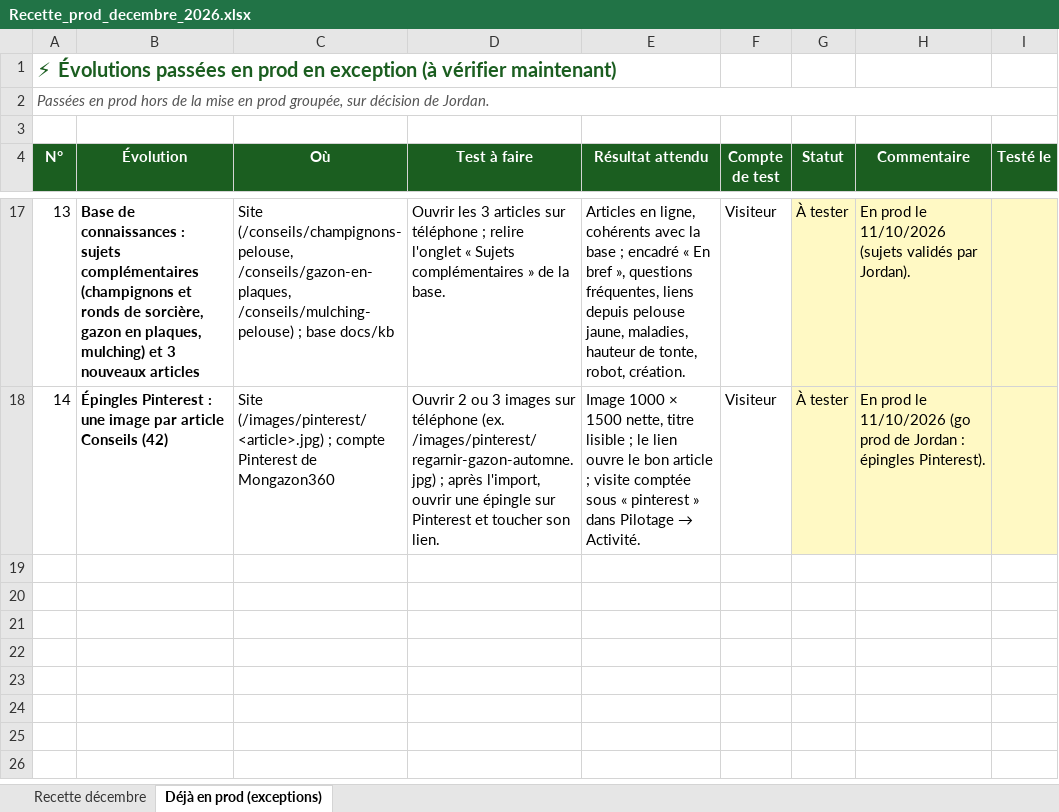
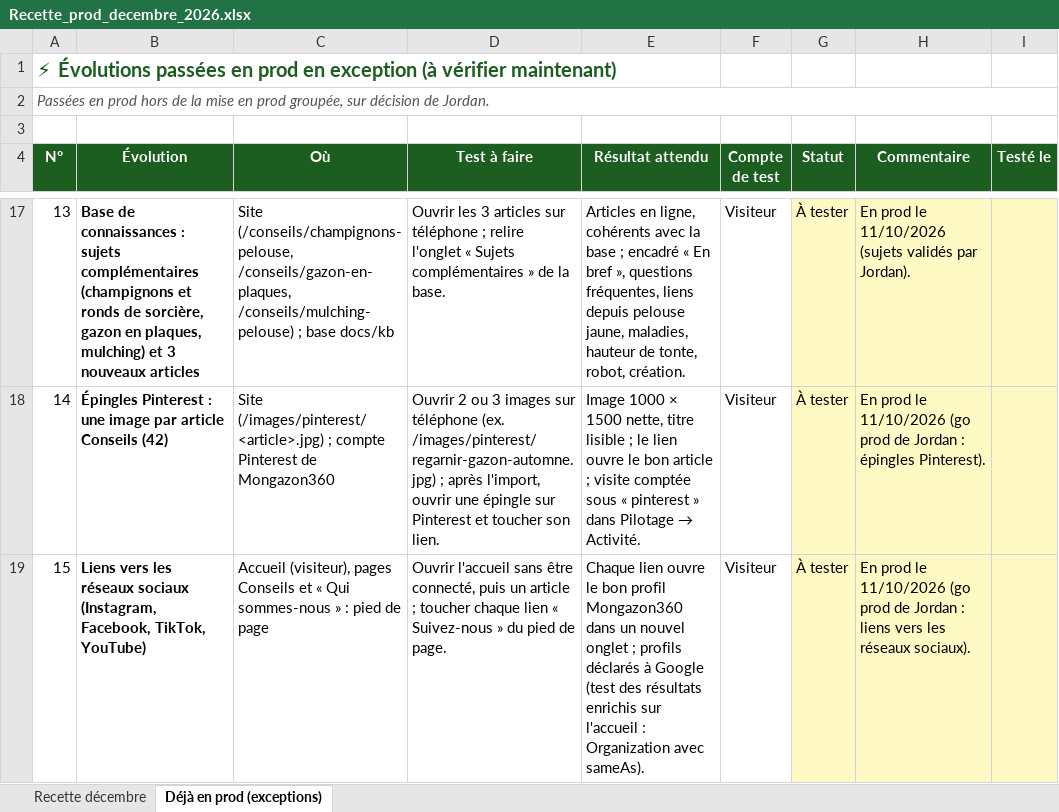
Before and after one commit to Joayilan68/greenkeeper, an Excel workbook: docs/recette/Recette_prod_decembre_2026.xlsx, sheet Déjà en prod (exceptions), drawn as a sheet; only a part is shown, gaps mark what is left out; values as stored, in another font and other column widths than the file's, no borders; conditional formats not drawn; the diff names each change by its address in the sheet, - before the commit and + after, or states it on an @@ line.

```diff
--- a/docs/recette/Recette_prod_decembre_2026.xlsx (sheet Déjà en prod (exceptions))
+++ b/docs/recette/Recette_prod_decembre_2026.xlsx (sheet Déjà en prod (exceptions))
+row 19: 15 | Liens vers les réseaux sociaux (Instagram, Facebook, TikTok, YouTube) | Accueil (visiteur), pages Conseils et « Qui sommes-nous » : pied de page | Ouvrir l'accueil sans être connecté, puis un article ; toucher chaque lien « Suivez-nous » du pied de page. | Chaque lien ouvre le bon profil Mongazon360 dans un nouvel onglet ; profils déclarés à Google (test des résultats enrichis sur l'accueil : Organization avec sameAs). | Visiteur | À tester | En prod le 11/10/2026 (go prod de Jordan : liens vers les réseaux sociaux).
```
Also changed, not shown: sheet Recette décembre, 1 other file.
